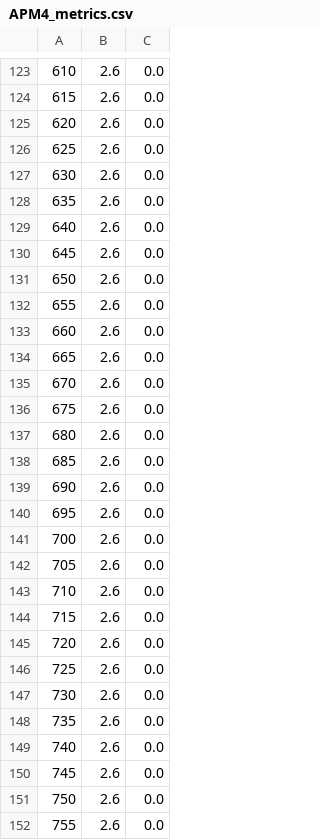
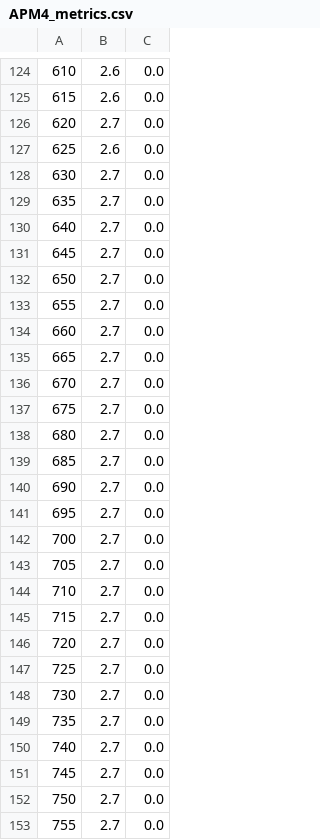
Before and after one commit to jpg2368-RIT/NSSA-220-Project-1, a CSV file: metrics/APM4_metrics.csv, drawn as a sheet; only a part is shown, gaps mark what is left out; the diff covers the shown part only.

```diff
--- a/metrics/APM4_metrics.csv
+++ b/metrics/APM4_metrics.csv
@@ -124,29 +125,29 @@
 615,2.6,0.0
-620,2.6,0.0
+620,2.7,0.0
 625,2.6,0.0
-630,2.6,0.0
-635,2.6,0.0
-640,2.6,0.0
-645,2.6,0.0
-650,2.6,0.0
-655,2.6,0.0
-660,2.6,0.0
-665,2.6,0.0
-670,2.6,0.0
-675,2.6,0.0
-680,2.6,0.0
-685,2.6,0.0
-690,2.6,0.0
-695,2.6,0.0
-700,2.6,0.0
-705,2.6,0.0
-710,2.6,0.0
-715,2.6,0.0
-720,2.6,0.0
-725,2.6,0.0
-730,2.6,0.0
-735,2.6,0.0
-740,2.6,0.0
-745,2.6,0.0
-750,2.6,0.0
-755,2.6,0.0
+630,2.7,0.0
+635,2.7,0.0
+640,2.7,0.0
+645,2.7,0.0
+650,2.7,0.0
+655,2.7,0.0
+660,2.7,0.0
+665,2.7,0.0
+670,2.7,0.0
+675,2.7,0.0
+680,2.7,0.0
+685,2.7,0.0
+690,2.7,0.0
+695,2.7,0.0
+700,2.7,0.0
+705,2.7,0.0
+710,2.7,0.0
+715,2.7,0.0
+720,2.7,0.0
+725,2.7,0.0
+730,2.7,0.0
+735,2.7,0.0
+740,2.7,0.0
+745,2.7,0.0
+750,2.7,0.0
+755,2.7,0.0
```
Also changed, not shown: 1 added row and 134 edited cells elsewhere in this file, metrics/APM1_metrics.csv, metrics/APM2_metrics.csv, 4 other files.
